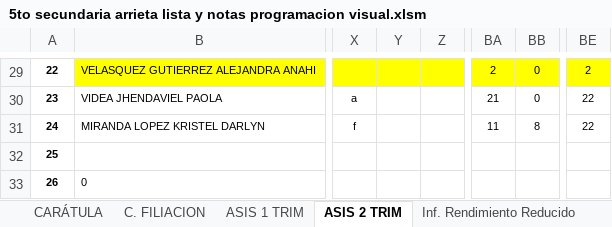
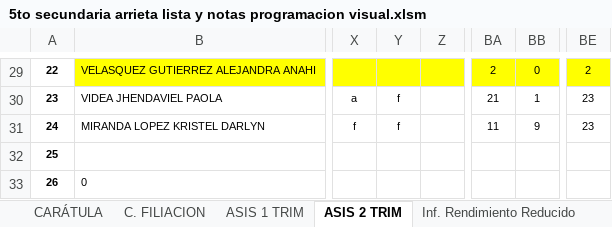
Before and after one commit to jocrock/calificaciones, an Excel workbook: 5to secundaria arrieta lista y notas programacion visual.xlsm, sheet ASIS 2 TRIM, drawn as a sheet; only a part is shown, gaps mark what is left out; values as stored, in another font and other column widths than the file's, no borders; table styles not drawn; the diff covers the shown part only; the diff names each change by its address in the sheet, - before the commit and + after, or states it on an @@ line.

```diff
--- a/5to secundaria arrieta lista y notas programacion visual.xlsm (sheet ASIS 2 TRIM)
+++ b/5to secundaria arrieta lista y notas programacion visual.xlsm (sheet ASIS 2 TRIM)
-Y30:Y31: (empty)
+Y30:Y31: f
-BB30: 0
+BB30: 1
-BE30:BE31: 22
+BE30:BE31: 23
-BB31: 8
+BB31: 9
```
Also changed, not shown: 64 edited cells elsewhere in this sheet, sheet Inf. Rendimiento Reducido, sheet ASIS 3 TRIM, sheet VAL 1 TRIM, sheet ASIS 1 TRIM, sheet VAL 2 TRIM, sheet VAL 3 TRIM, 9 more sheets, hidden cells, 6to secundaria arrieta lista y notas programacion visual.xlsm.
